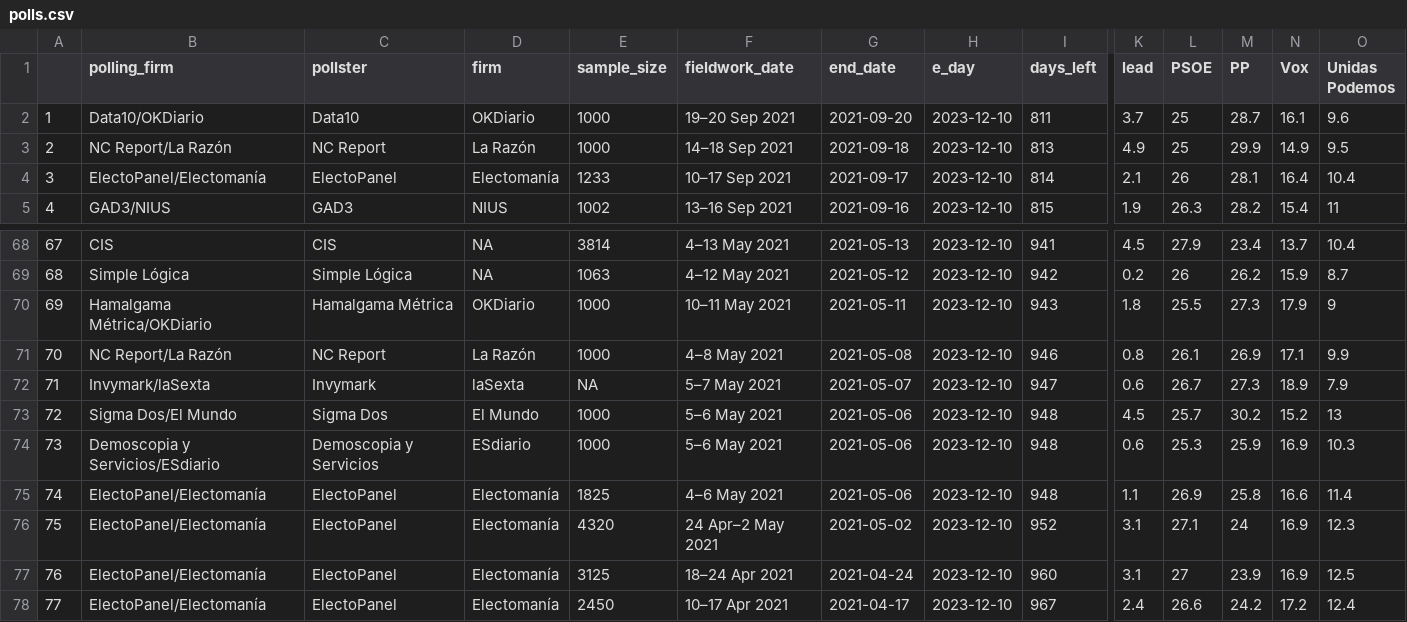
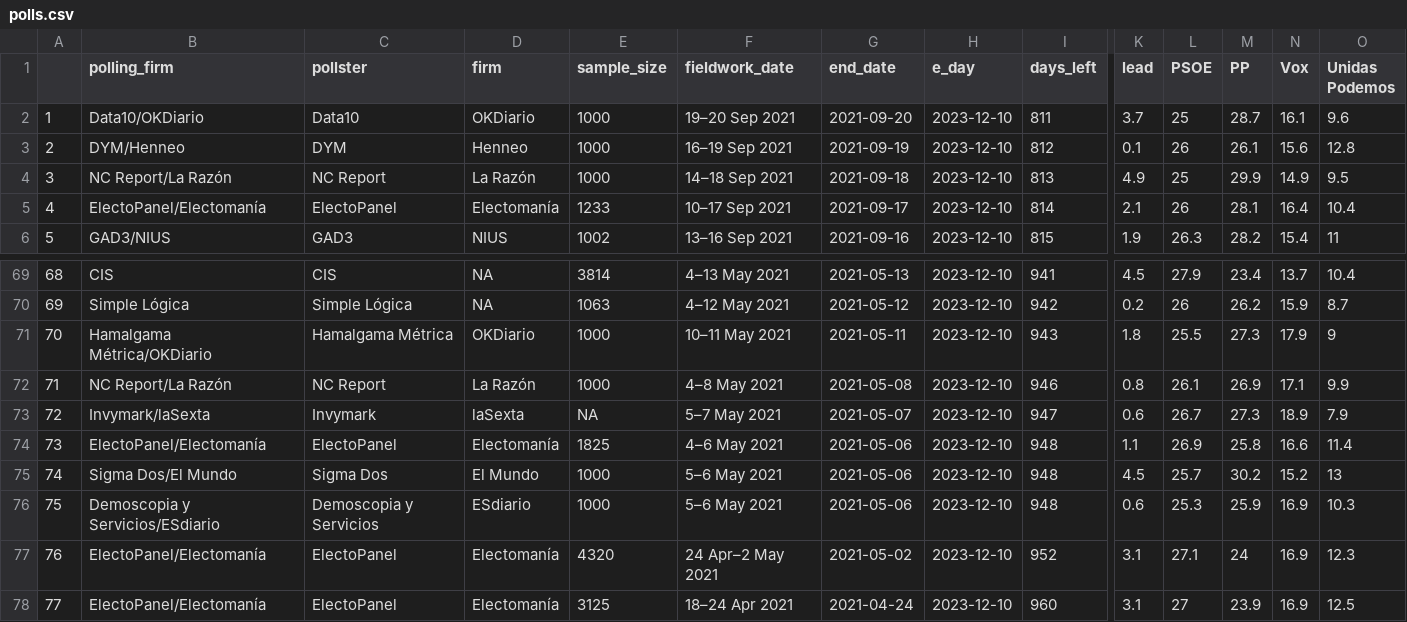
Before and after one commit to endikasatu/promedio_encuestas_esp, a CSV file: data/polls.csv, drawn as a sheet; only a part is shown, gaps mark what is left out; the shorter side is filled out with more unchanged rows; addresses are those after the commit; rows hold the shown columns only; the diff names each change by its address in the sheet, - before the commit and + after, or states it on an @@ line.

```diff
--- a/data/polls.csv
+++ b/data/polls.csv
+row 3: 2 | DYM/Henneo | DYM | Henneo | 1000 | 16–19 Sep 2021 | 2021-09-19 | 2023-12-10 | 812 | 0.1 | 26 | 26.1 | 15.6 | 12.8
@@ column A renumbered from row 4 down @@
@@ row 75 moved to row 74: 73 @@
```
Also changed, not shown: data/pde_plus_polls.csv, 1 other file.
